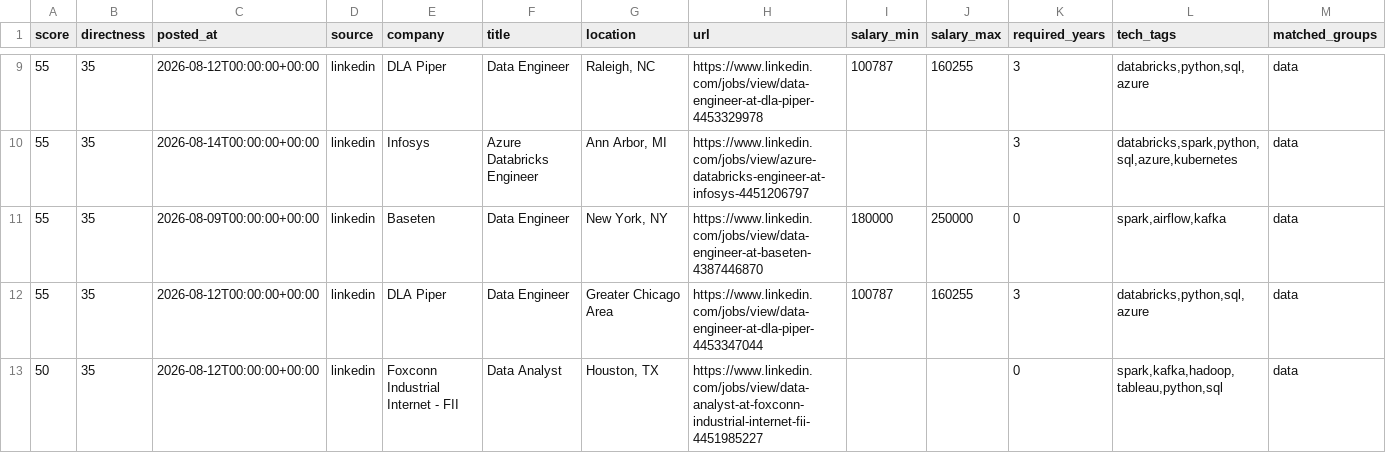
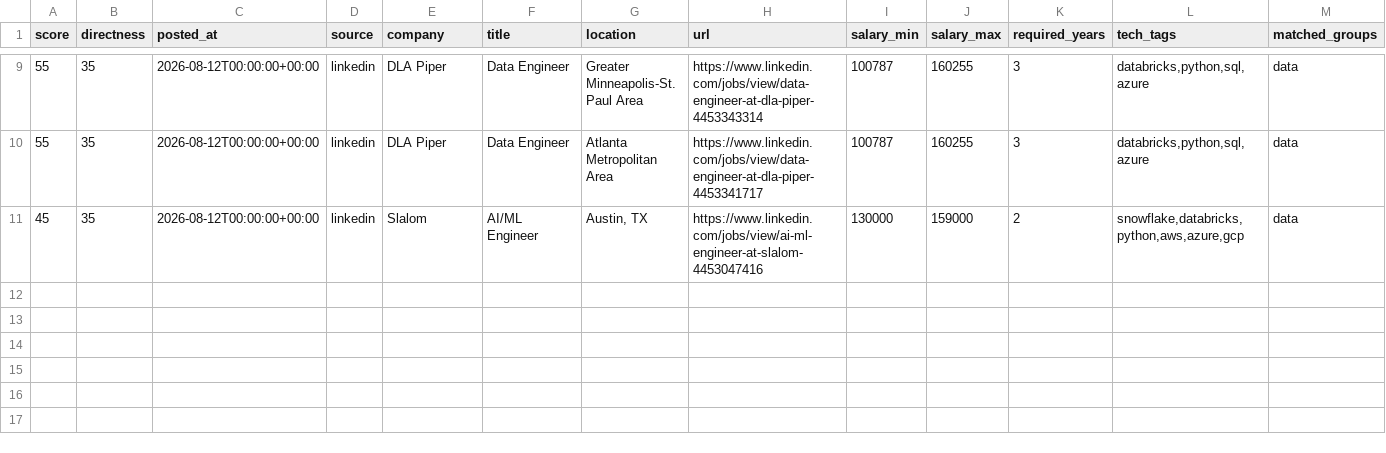
Before and after one commit to ryrk1020/Job-hunting, a CSV file: output/jobs.csv, drawn as a sheet; only a part is shown, gaps mark what is left out; removed rows and columns are numbered as before the commit, all else as after; rows hold the shown columns only; the diff covers the shown part only; the diff names each change by its address in the sheet, - before the commit and + after, or states it on an @@ line.

```diff
--- a/output/jobs.csv
+++ b/output/jobs.csv
-G9 (location): Raleigh, NC
+G9 (location): Greater Minneapolis-St. Paul Area
-H9 (url): https://www.linkedin.com/jobs/view/data-engineer-at-dla-piper-4453329978
+H9 (url): https://www.linkedin.com/jobs/view/data-engineer-at-dla-piper-4453343314
-row 10: 55 | 35 | 2026-08-14T00:00:00+00:00 | linkedin | Infosys | Azure Databricks Engineer | Ann Arbor, MI | https://www.linkedin.com/jobs/view/azure-databricks-engineer-at-infosys-4451206797 |  |  | 3 | databricks,spark,python,sql,azure,kubernetes | data
-row 11: 55 | 35 | 2026-08-09T00:00:00+00:00 | linkedin | Baseten | Data Engineer | New York, NY | https://www.linkedin.com/jobs/view/data-engineer-at-baseten-4387446870 | 180000 | 250000 | 0 | spark,airflow,kafka | data
-G10 (location): Greater Chicago Area
+G10 (location): Atlanta Metropolitan Area
-H10 (url): https://www.linkedin.com/jobs/view/data-engineer-at-dla-piper-4453347044
+H10 (url): https://www.linkedin.com/jobs/view/data-engineer-at-dla-piper-4453341717
-row 13: 50 | 35 | 2026-08-12T00:00:00+00:00 | linkedin | Foxconn Industrial Internet - FII | Data Analyst | Houston, TX | https://www.linkedin.com/jobs/view/data-analyst-at-foxconn-industrial-internet-fii-4451985227 |  |  | 0 | spark,kafka,hadoop,tableau,python,sql | data
+row 11: 45 | 35 | 2026-08-12T00:00:00+00:00 | linkedin | Slalom | AI/ML Engineer | Austin, TX | https://www.linkedin.com/jobs/view/ai-ml-engineer-at-slalom-4453047416 | 130000 | 159000 | 2 | snowflake,databricks,python,aws,azure,gcp | data
```
Also changed, not shown: 2 added rows, 2 removed rows and 27 edited cells elsewhere in this file, 4 other files.
